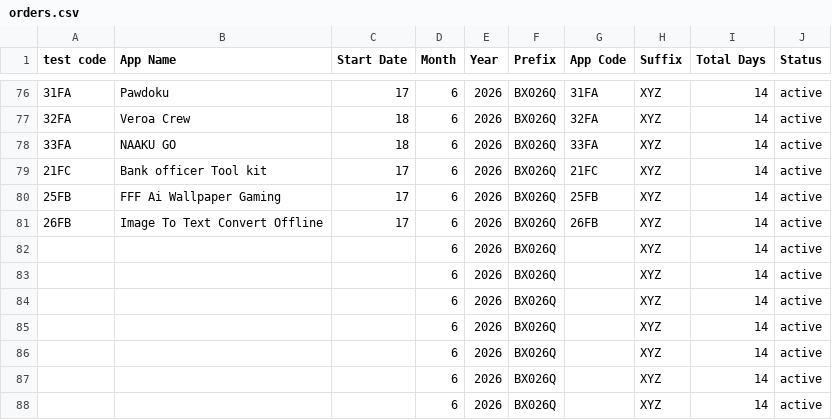
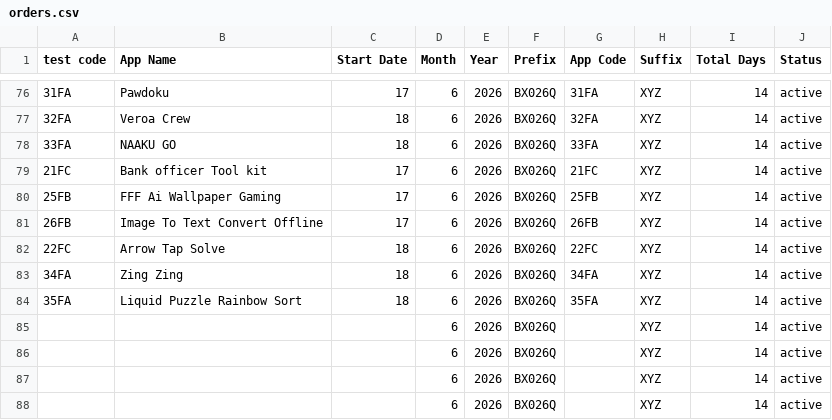
Before and after one commit to weapptesters-design/Tryoldweb, a CSV file: orders.csv, drawn as a sheet; only a part is shown, gaps mark what is left out.

```diff
--- a/orders.csv
+++ b/orders.csv
@@ -81,5 +81,5 @@ test code,App Name,Start Date,Month ,Year,Prefix,App Code,Suffix ,Total Days,Sta
 26FB,Image To Text Convert Offline ,17,6,2026,BX026Q,26FB,XYZ,14,active
-,,,6,2026,BX026Q,,XYZ,14,active
-,,,6,2026,BX026Q,,XYZ,14,active
-,,,6,2026,BX026Q,,XYZ,14,active
+22FC,Arrow Tap Solve ,18,6,2026,BX026Q,22FC,XYZ,14,active
+34FA,Zing Zing,18,6,2026,BX026Q,34FA,XYZ,14,active
+35FA,Liquid Puzzle Rainbow Sort ,18,6,2026,BX026Q,35FA,XYZ,14,active
 ,,,6,2026,BX026Q,,XYZ,14,active
```
Also changed, not shown: 1 other file.
